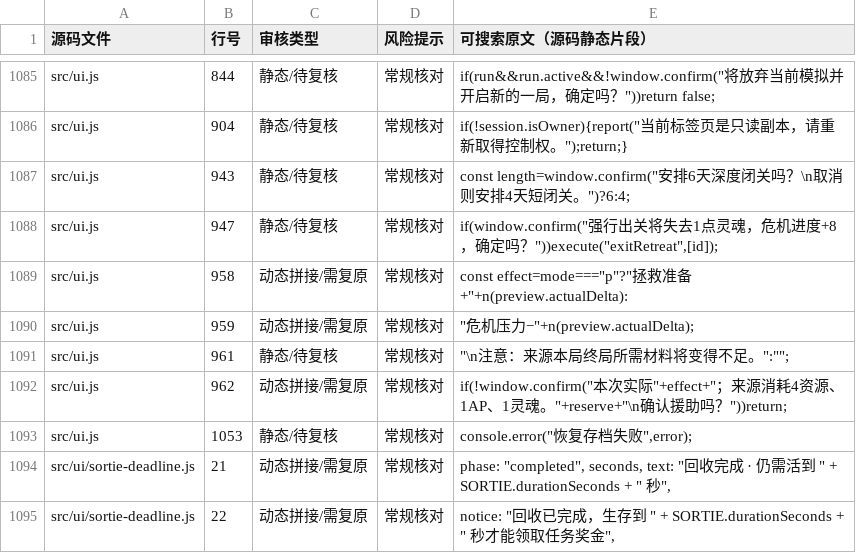
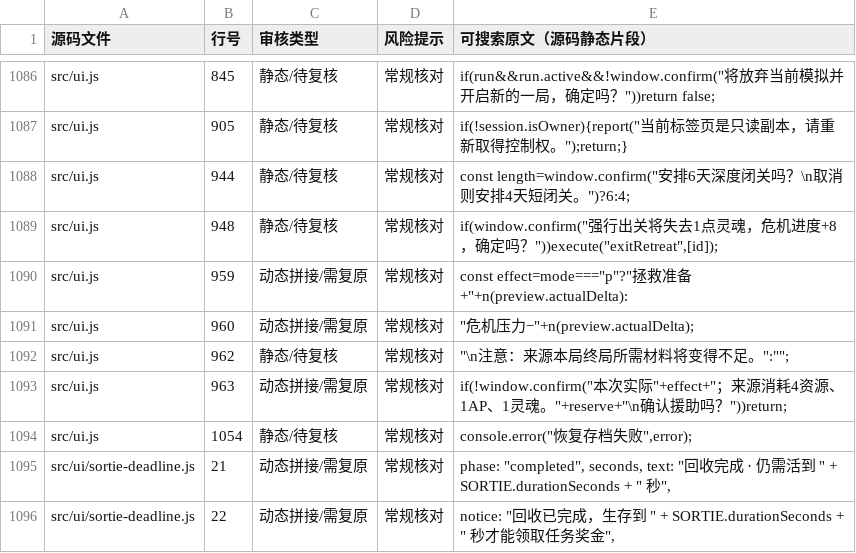
Before and after one commit to anlew07/learn, a CSV file: docs/review/game-text.csv, drawn as a sheet; only a part is shown, gaps mark what is left out; the diff covers the shown part only.

```diff
--- a/docs/review/game-text.csv
+++ b/docs/review/game-text.csv
@@ -1085,10 +1086,10 @@
-"src/ui.js","844","静态/待复核","常规核对","if(run&&run.active&&!window.confirm(""将放弃当前模拟并开启新的一局，确定吗？""))return false;"
-"src/ui.js","904","静态/待复核","常规核对","if(!session.isOwner){report(""当前标签页是只读副本，请重新取得控制权。"");return;}"
-"src/ui.js","943","静态/待复核","常规核对","const length=window.confirm(""安排6天深度闭关吗？\n取消则安排4天短闭关。"")?6:4;"
-"src/ui.js","947","静态/待复核","常规核对","if(window.confirm(""强行出关将失去1点灵魂，危机进度+8，确定吗？""))execute(""exitRetreat"",[id]);"
-"src/ui.js","958","动态拼接/需复原","常规核对","const effect=mode===""p""?""拯救准备+""+n(preview.actualDelta):"
-"src/ui.js","959","动态拼接/需复原","常规核对","""危机压力−""+n(preview.actualDelta);"
-"src/ui.js","961","静态/待复核","常规核对","""\n注意：来源本局终局所需材料将变得不足。"":"""";"
-"src/ui.js","962","动态拼接/需复原","常规核对","if(!window.confirm(""本次实际""+effect+""；来源消耗4资源、1AP、1灵魂。""+reserve+""\n确认援助吗？""))return;"
-"src/ui.js","1053","静态/待复核","常规核对","console.error(""恢复存档失败"",error);"
+"src/ui.js","845","静态/待复核","常规核对","if(run&&run.active&&!window.confirm(""将放弃当前模拟并开启新的一局，确定吗？""))return false;"
+"src/ui.js","905","静态/待复核","常规核对","if(!session.isOwner){report(""当前标签页是只读副本，请重新取得控制权。"");return;}"
+"src/ui.js","944","静态/待复核","常规核对","const length=window.confirm(""安排6天深度闭关吗？\n取消则安排4天短闭关。"")?6:4;"
+"src/ui.js","948","静态/待复核","常规核对","if(window.confirm(""强行出关将失去1点灵魂，危机进度+8，确定吗？""))execute(""exitRetreat"",[id]);"
+"src/ui.js","959","动态拼接/需复原","常规核对","const effect=mode===""p""?""拯救准备+""+n(preview.actualDelta):"
+"src/ui.js","960","动态拼接/需复原","常规核对","""危机压力−""+n(preview.actualDelta);"
+"src/ui.js","962","静态/待复核","常规核对","""\n注意：来源本局终局所需材料将变得不足。"":"""";"
+"src/ui.js","963","动态拼接/需复原","常规核对","if(!window.confirm(""本次实际""+effect+""；来源消耗4资源、1AP、1灵魂。""+reserve+""\n确认援助吗？""))return;"
+"src/ui.js","1054","静态/待复核","常规核对","console.error(""恢复存档失败"",error);"
 "src/ui/sortie-deadline.js","21","动态拼接/需复原","常规核对","phase: ""completed"", seconds, text: ""回收完成 · 仍需活到 "" + SORTIE.durationSeconds + "" 秒"","
```
Also changed, not shown: 1 added row and 30 edited cells elsewhere in this file.
